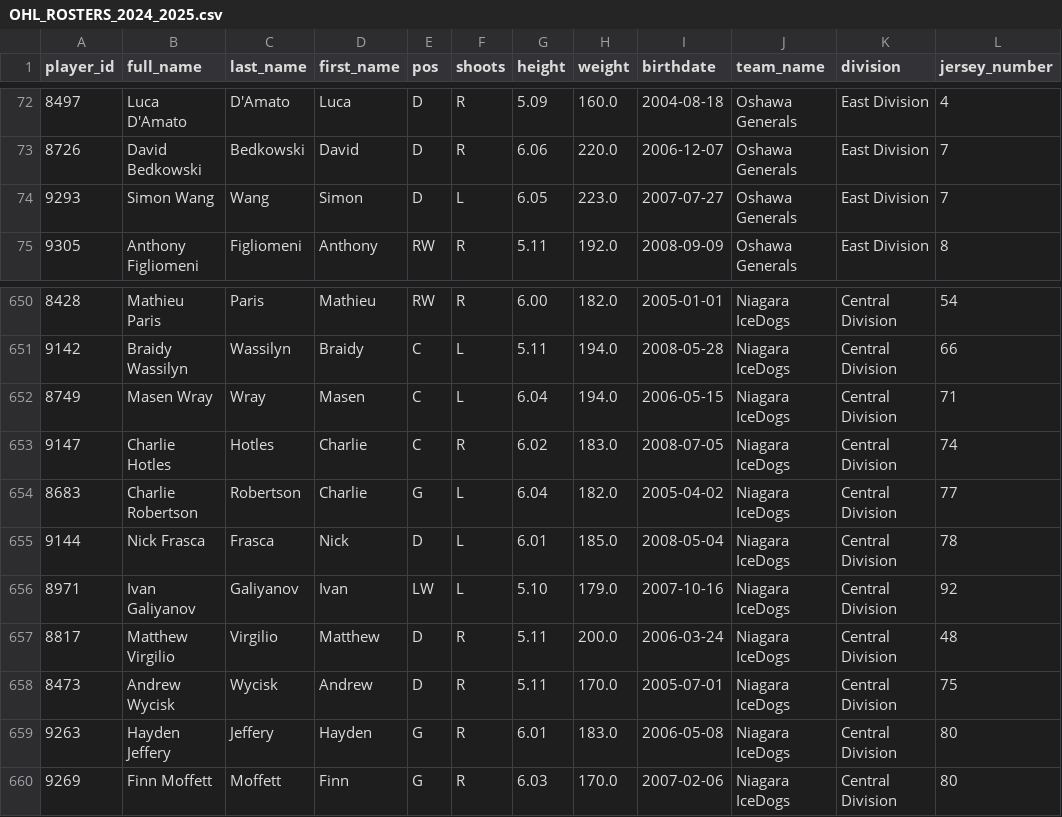
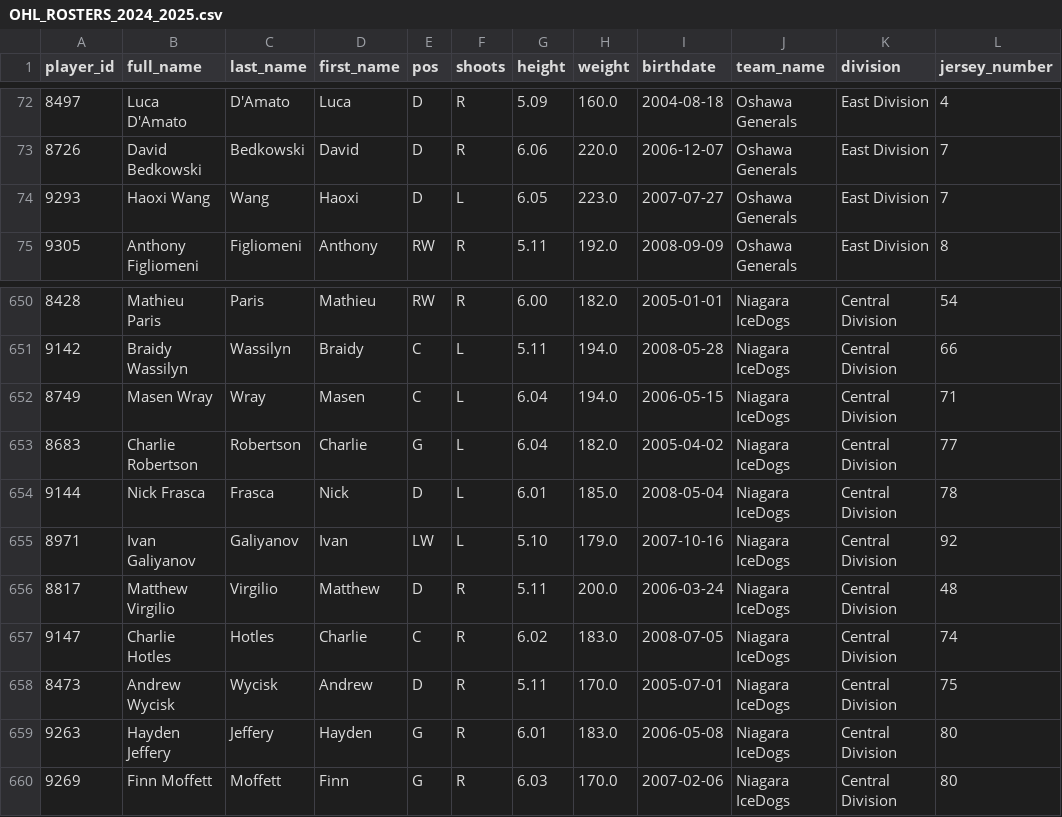
Before and after one commit to NoahCornish/ohlpredictor, a CSV file: docs/OHL_ROSTERS/OHL_ROSTERS_2024_2025.csv, drawn as a sheet; only a part is shown, gaps mark what is left out; the diff names each change by its address in the sheet, - before the commit and + after, or states it on an @@ line.

```diff
--- a/docs/OHL_ROSTERS/OHL_ROSTERS_2024_2025.csv
+++ b/docs/OHL_ROSTERS/OHL_ROSTERS_2024_2025.csv
-B74 (full_name): Simon Wang
+B74 (full_name): Haoxi Wang
-D74 (first_name): Simon
+D74 (first_name): Haoxi
@@ row 653 moved to row 657: 9147 @@
```
Also changed, not shown: docs/OHL_ROSTERS/Niagara_IceDogs.csv, docs/OHL_ROSTERS/Oshawa_Generals.csv, 39 other files.
